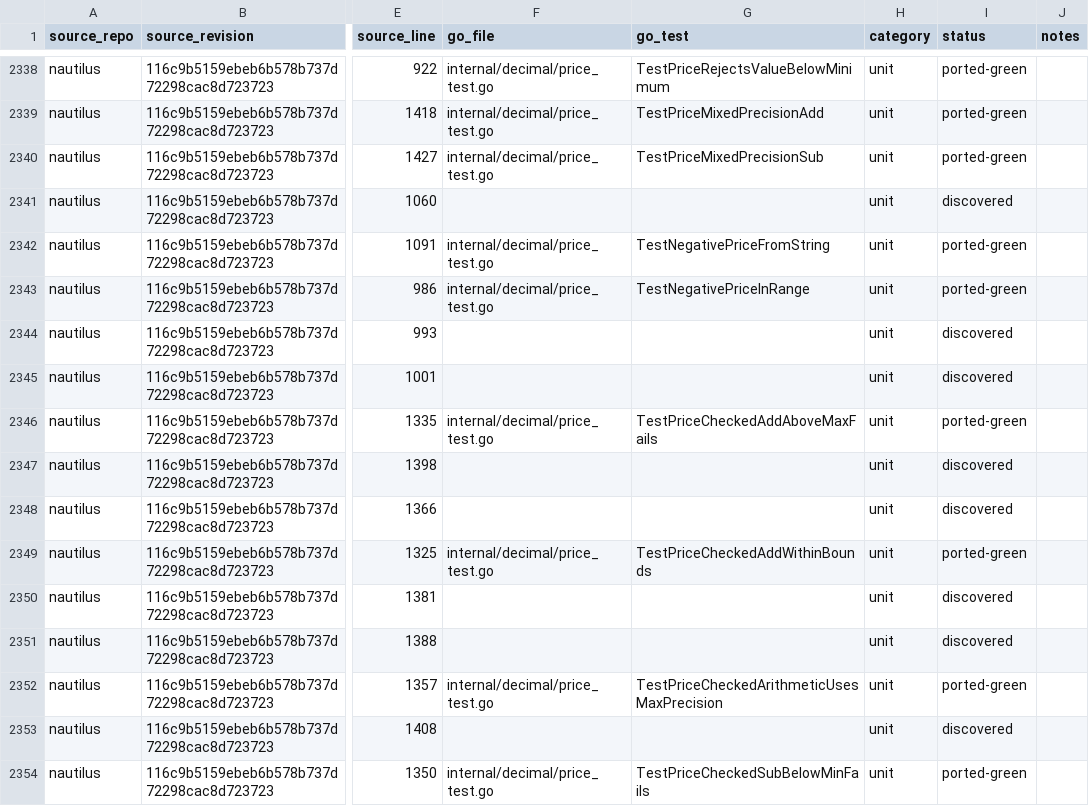
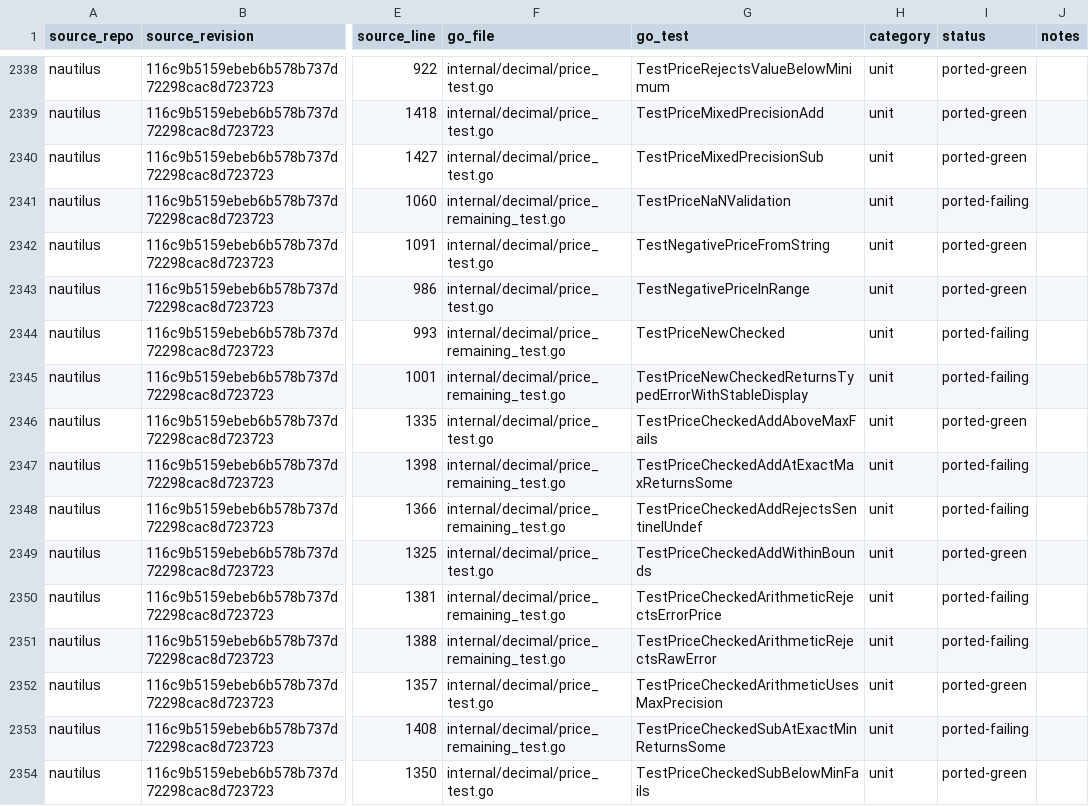
Before and after one commit to pbrazdil/platformgo, a CSV file: ports/test-port-map.csv, drawn as a sheet; only a part is shown, gaps mark what is left out; the diff covers the shown part only; the diff names each change by its address in the sheet, - before the commit and + after, or states it on an @@ line.

Commit message:
test(decimal): port remaining price specifications

```diff
--- a/ports/test-port-map.csv
+++ b/ports/test-port-map.csv
-F2341 (go_file): (empty)
+F2341 (go_file): internal/decimal/price_remaining_test.go
-G2341 (go_test): (empty)
+G2341 (go_test): TestPriceNaNValidation
-I2341 (status): discovered
+I2341 (status): ported-failing
-F2344:F2345 (go_file): (empty)
+F2344:F2345 (go_file): internal/decimal/price_remaining_test.go
-G2344 (go_test): (empty)
+G2344 (go_test): TestPriceNewChecked
-I2344:I2345 (status): discovered
+I2344:I2345 (status): ported-failing
-G2345 (go_test): (empty)
+G2345 (go_test): TestPriceNewCheckedReturnsTypedErrorWithStableDisplay
-F2347:F2348 (go_file): (empty)
+F2347:F2348 (go_file): internal/decimal/price_remaining_test.go
-G2347 (go_test): (empty)
+G2347 (go_test): TestPriceCheckedAddAtExactMaxReturnsSome
-I2347:I2348 (status): discovered
+I2347:I2348 (status): ported-failing
-G2348 (go_test): (empty)
+G2348 (go_test): TestPriceCheckedAddRejectsSentinelUndef
-F2350:F2351 (go_file): (empty)
+F2350:F2351 (go_file): internal/decimal/price_remaining_test.go
-G2350 (go_test): (empty)
+G2350 (go_test): TestPriceCheckedArithmeticRejectsErrorPrice
-I2350:I2351 (status): discovered
+I2350:I2351 (status): ported-failing
-G2351 (go_test): (empty)
+G2351 (go_test): TestPriceCheckedArithmeticRejectsRawError
-F2353 (go_file): (empty)
+F2353 (go_file): internal/decimal/price_remaining_test.go
-G2353 (go_test): (empty)
+G2353 (go_test): TestPriceCheckedSubAtExactMinReturnsSome
-I2353 (status): discovered
+I2353 (status): ported-failing
```
Also changed, not shown: 69 edited cells elsewhere in this file, 1 other file.
